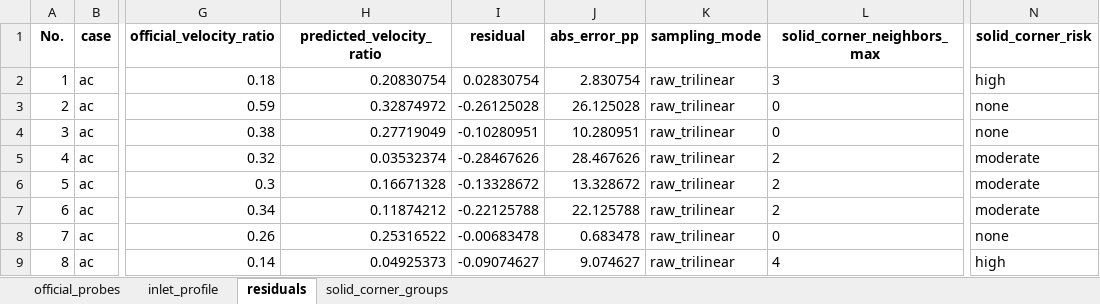
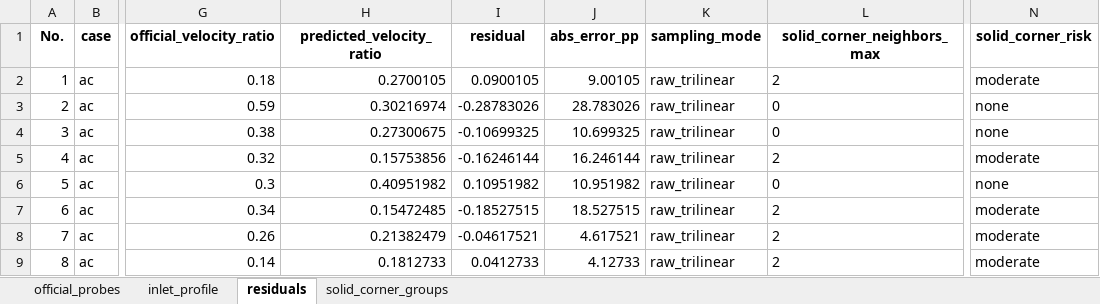
Before and after one commit to ShiyuMiao/citylbm, an Excel workbook: docs/experiments/casee/results/casee_validation_summary.xlsx, sheet residuals, drawn as a sheet; only a part is shown, gaps mark what is left out; values as stored, in another font and other column widths than the file's, no borders; the diff covers the shown part only; the diff names each change by its address in the sheet, - before the commit and + after, or states it on an @@ line.

Commit message:
casee-v0.4.0-rc8: add z-center diagnostic

```diff
--- a/docs/experiments/casee/results/casee_validation_summary.xlsx (sheet residuals)
+++ b/docs/experiments/casee/results/casee_validation_summary.xlsx (sheet residuals)
-H2 (predicted_velocity_ratio): 0.20830754
+H2 (predicted_velocity_ratio): 0.2700105
-I2 (residual): 0.02830754
+I2 (residual): 0.0900105
-J2 (abs_error_pp): 2.830754
+J2 (abs_error_pp): 9.00105
-L2 (solid_corner_neighbors_max): 3
+L2 (solid_corner_neighbors_max): 2
-N2 (solid_corner_risk): high
+N2 (solid_corner_risk): moderate
-H3 (predicted_velocity_ratio): 0.32874972
+H3 (predicted_velocity_ratio): 0.30216974
-I3 (residual): -0.26125028
+I3 (residual): -0.28783026
-J3 (abs_error_pp): 26.125028
+J3 (abs_error_pp): 28.783026
-H4 (predicted_velocity_ratio): 0.27719049
+H4 (predicted_velocity_ratio): 0.27300675
-I4 (residual): -0.10280951
+I4 (residual): -0.10699325
-J4 (abs_error_pp): 10.280951
+J4 (abs_error_pp): 10.699325
-H5 (predicted_velocity_ratio): 0.03532374
+H5 (predicted_velocity_ratio): 0.15753856
-I5 (residual): -0.28467626
+I5 (residual): -0.16246144
-J5 (abs_error_pp): 28.467626
+J5 (abs_error_pp): 16.246144
-H6 (predicted_velocity_ratio): 0.16671328
+H6 (predicted_velocity_ratio): 0.40951982
-I6 (residual): -0.13328672
+I6 (residual): 0.10951982
-J6 (abs_error_pp): 13.328672
+J6 (abs_error_pp): 10.951982
-L6 (solid_corner_neighbors_max): 2
+L6 (solid_corner_neighbors_max): 0
-N6 (solid_corner_risk): moderate
+N6 (solid_corner_risk): none
-H7 (predicted_velocity_ratio): 0.11874212
+H7 (predicted_velocity_ratio): 0.15472485
-I7 (residual): -0.22125788
+I7 (residual): -0.18527515
-J7 (abs_error_pp): 22.125788
+J7 (abs_error_pp): 18.527515
-H8 (predicted_velocity_ratio): 0.25316522
+H8 (predicted_velocity_ratio): 0.21382479
-I8 (residual): -0.00683478
+I8 (residual): -0.04617521
-J8 (abs_error_pp): 0.683478
+J8 (abs_error_pp): 4.617521
-L8 (solid_corner_neighbors_max): 0
+L8 (solid_corner_neighbors_max): 2
-N8 (solid_corner_risk): none
+N8 (solid_corner_risk): moderate
-H9 (predicted_velocity_ratio): 0.04925373
+H9 (predicted_velocity_ratio): 0.1812733
-I9 (residual): -0.09074627
+I9 (residual): 0.0412733
-J9 (abs_error_pp): 9.074627
+J9 (abs_error_pp): 4.12733
-L9 (solid_corner_neighbors_max): 4
+L9 (solid_corner_neighbors_max): 2
-N9 (solid_corner_risk): high
+N9 (solid_corner_risk): moderate
```
Also changed, not shown: 301 edited cells elsewhere in this sheet, sheet solid_corner_groups, 31 other files.
